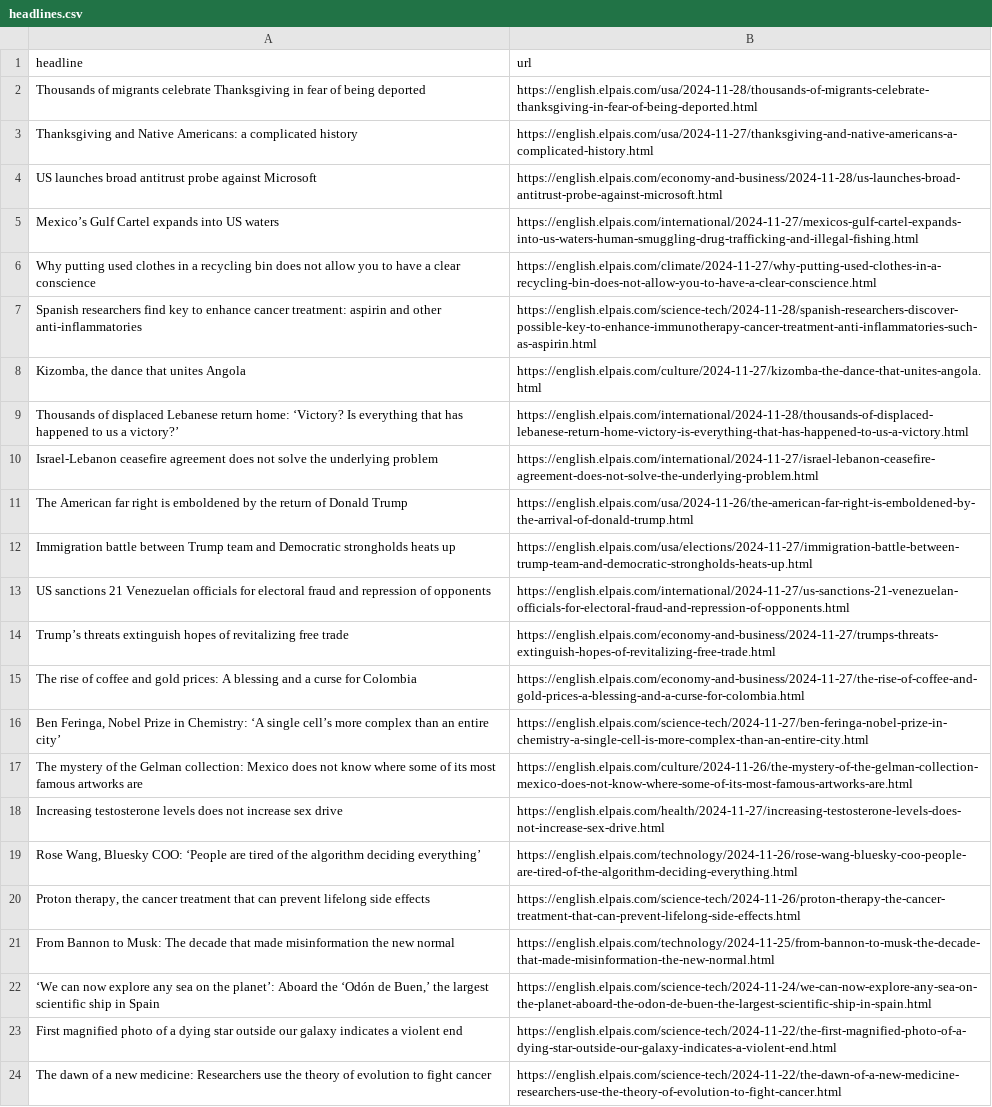
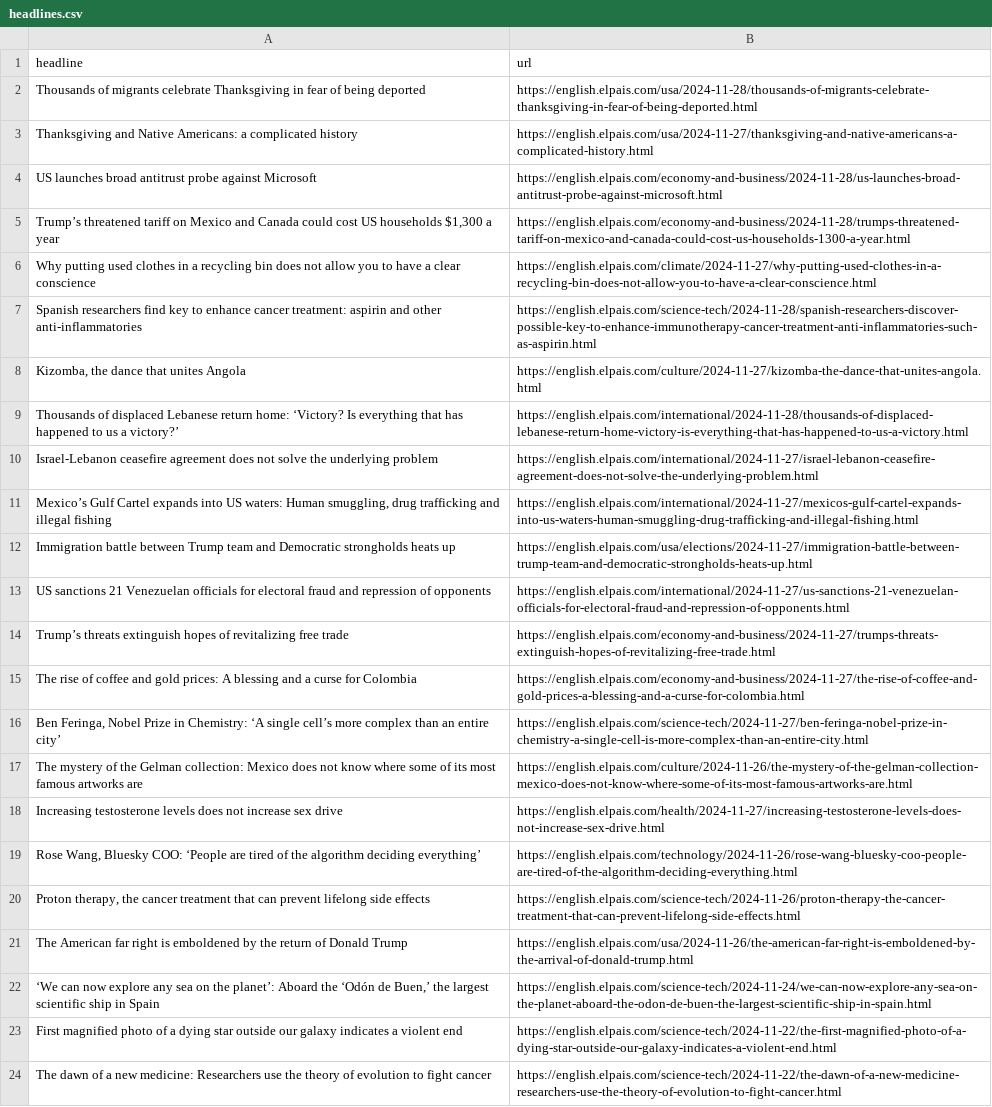
Before and after one commit to cmgsalazar/el-pais-autoscraper, a CSV file: headlines.csv, drawn as a sheet; only a part is shown.

```diff
--- a/headlines.csv
+++ b/headlines.csv
@@ -4,3 +4,3 @@ Thanksgiving and Native Americans: a complicated history,https://english.elpais.
 US launches broad antitrust probe against Microsoft,https://english.elpais.com/economy-and-business/2024-11-28/us-launches-broad-antitrust-probe-against-microsoft.html
-Mexico’s Gulf Cartel expands into US waters,https://english.elpais.com/international/2024-11-27/mexicos-gulf-cartel-expands-into-us-waters-human-smuggling-drug-trafficking-and-illegal-fishing.html
+"Trump’s threatened tariff on Mexico and Canada could cost US households $1,300 a year",https://english.elpais.com/economy-and-business/2024-11-28/trumps-threatened-tariff-on-mexico-and-canada-could-cost-us-households-1300-a-year.html
 Why putting used clothes in a recycling bin does not allow you to have a clear conscience,https://english.elpais.com/climate/2024-11-27/why-putting-used-clothes-in-a-recycling-bin-does-not-allow-you-to-have-a-clear-conscience.html
@@ -10,3 +10,3 @@ Thousands of displaced Lebanese return home: ‘Victory? Is everything that has
 Israel-Lebanon ceasefire agreement does not solve the underlying problem,https://english.elpais.com/international/2024-11-27/israel-lebanon-ceasefire-agreement-does-not-solve-the-underlying-problem.html
-The American far right is emboldened by the return of Donald Trump,https://english.elpais.com/usa/2024-11-26/the-american-far-right-is-emboldened-by-the-arrival-of-donald-trump.html
+"Mexico’s Gulf Cartel expands into US waters: Human smuggling, drug trafficking and illegal fishing",https://english.elpais.com/international/2024-11-27/mexicos-gulf-cartel-expands-into-us-waters-human-smuggling-drug-trafficking-and-illegal-fishing.html
 Immigration battle between Trump team and Democratic strongholds heats up,https://english.elpais.com/usa/elections/2024-11-27/immigration-battle-between-trump-team-and-democratic-strongholds-heats-up.html
@@ -21,3 +21,3 @@ Increasing testosterone levels does not increase sex drive,https://english.elpai
 "Proton therapy, the cancer treatment that can prevent lifelong side effects",https://english.elpais.com/science-tech/2024-11-26/proton-therapy-the-cancer-treatment-that-can-prevent-lifelong-side-effects.html
-From Bannon to Musk: The decade that made misinformation the new normal,https://english.elpais.com/technology/2024-11-25/from-bannon-to-musk-the-decade-that-made-misinformation-the-new-normal.html
+The American far right is emboldened by the return of Donald Trump,https://english.elpais.com/usa/2024-11-26/the-american-far-right-is-emboldened-by-the-arrival-of-donald-trump.html
 "‘We can now explore any sea on the planet’: Aboard the ‘Odón de Buen,’ the largest scientific ship in Spain  ",https://english.elpais.com/science-tech/2024-11-24/we-can-now-explore-any-sea-on-the-planet-aboard-the-odon-de-buen-the-largest-scientific-ship-in-spain.html
```
